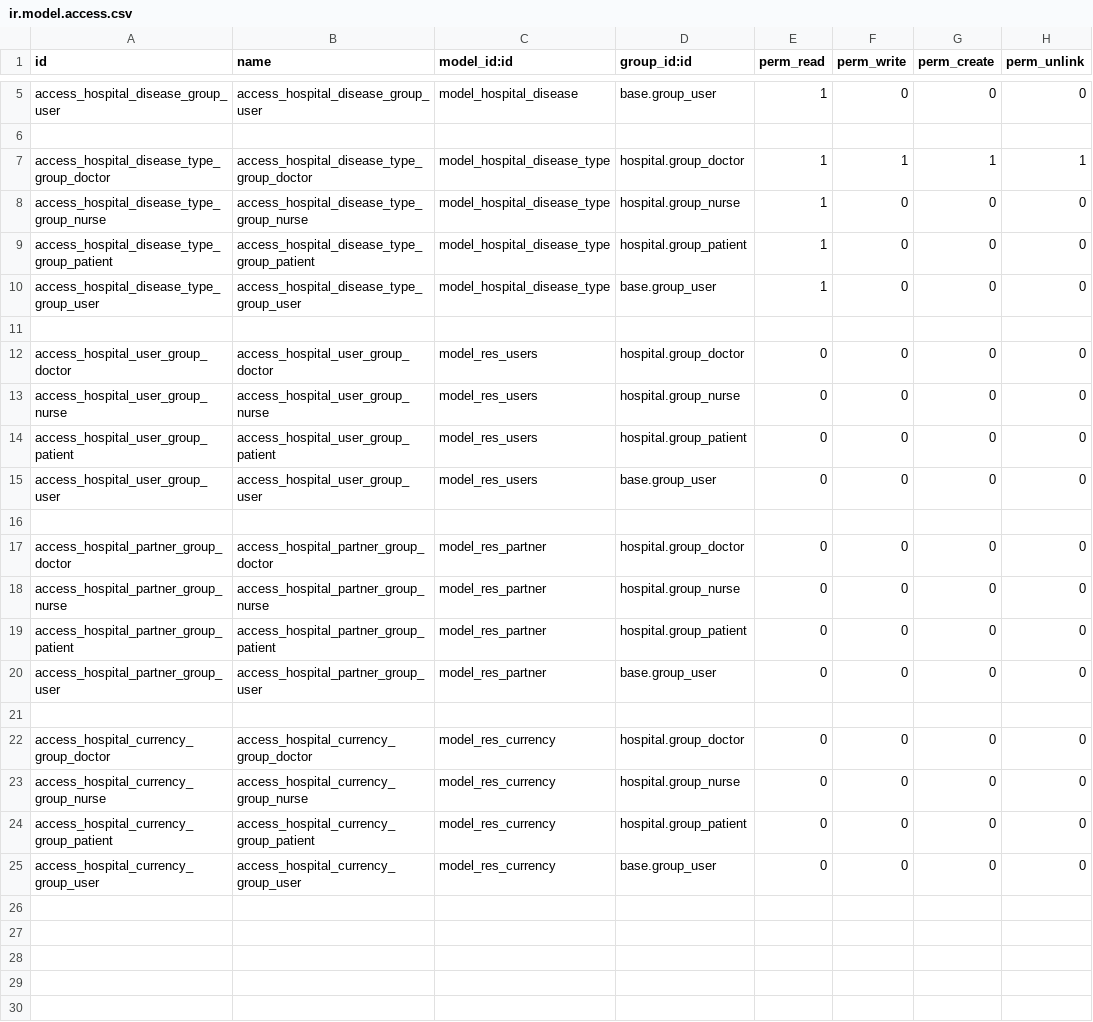
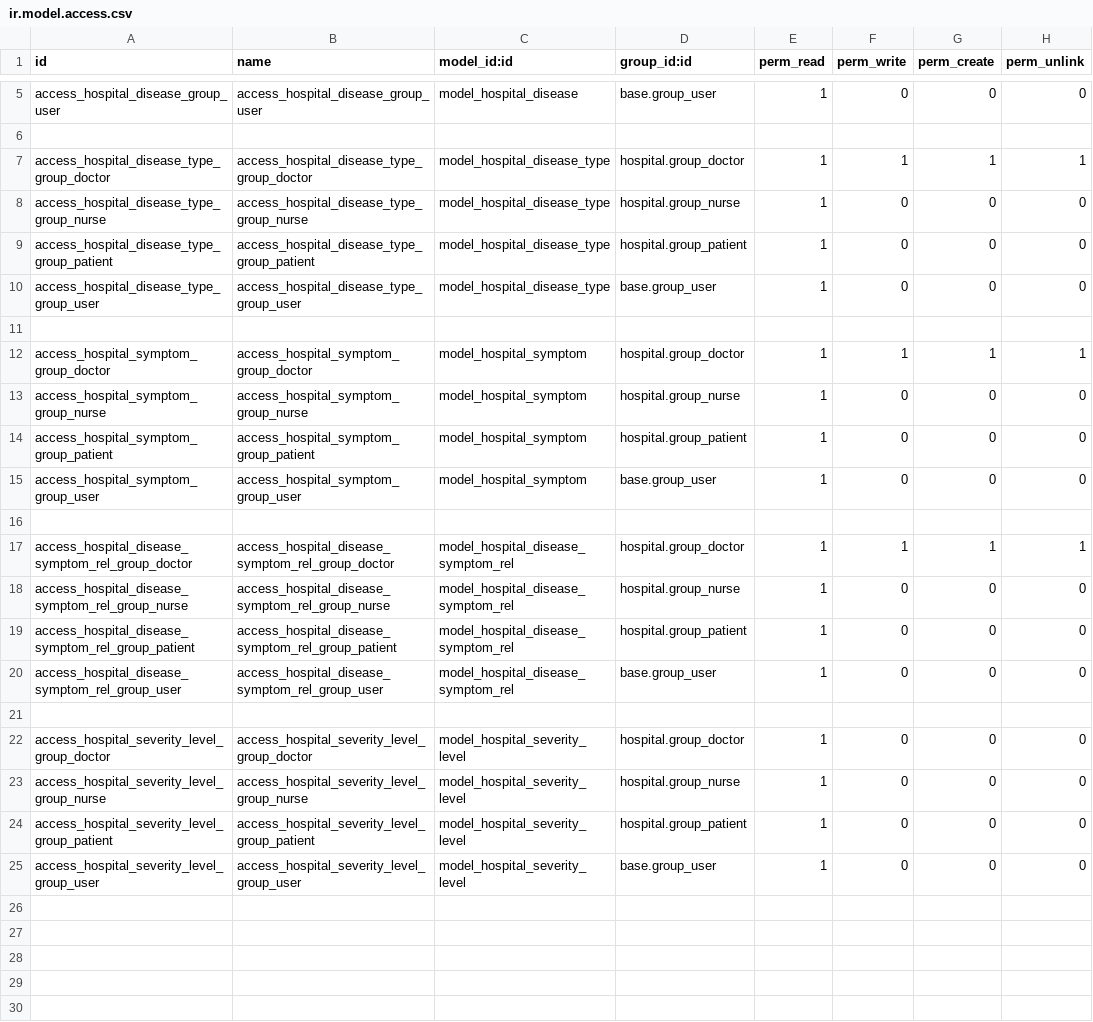
Before and after one commit to tafita37/MedCare360, a CSV file: hospital/security/ir.model.access.csv, drawn as a sheet; only a part is shown, gaps mark what is left out; the shorter side is filled out with more unchanged rows; the diff covers the shown part only.

Commit message:
feat(crud_diseases) : CRUD for all models related to diseases

```diff
--- a/hospital/security/ir.model.access.csv
+++ b/hospital/security/ir.model.access.csv
@@ -11 +11,20 @@ access_hospital_disease_type_group_user,access_hospital_disease_type_group_user,
 
+access_hospital_symptom_group_doctor,access_hospital_symptom_group_doctor,model_hospital_symptom,hospital.group_doctor,1,1,1,1
+access_hospital_symptom_group_nurse,access_hospital_symptom_group_nurse,model_hospital_symptom,hospital.group_nurse,1,0,0,0
+access_hospital_symptom_group_patient,access_hospital_symptom_group_patient,model_hospital_symptom,hospital.group_patient,1,0,0,0
+access_hospital_symptom_group_user,access_hospital_symptom_group_user,model_hospital_symptom,base.group_user,1,0,0,0
+
+access_hospital_disease_symptom_rel_group_doctor,access_hospital_disease_symptom_rel_group_doctor,model_hospital_disease_symptom_rel,hospital.group_doctor,1,1,1,1
+access_hospital_disease_symptom_rel_group_nurse,access_hospital_disease_symptom_rel_group_nurse,model_hospital_disease_symptom_rel,hospital.group_nurse,1,0,0,0
+access_hospital_disease_symptom_rel_group_patient,access_hospital_disease_symptom_rel_group_patient,model_hospital_disease_symptom_rel,hospital.group_patient,1,0,0,0
+access_hospital_disease_symptom_rel_group_user,access_hospital_disease_symptom_rel_group_user,model_hospital_disease_symptom_rel,base.group_user,1,0,0,0
+
+access_hospital_severity_level_group_doctor,access_hospital_severity_level_group_doctor,model_hospital_severity_level,hospital.group_doctor,1,0,0,0
+access_hospital_severity_level_group_nurse,access_hospital_severity_level_group_nurse,model_hospital_severity_level,hospital.group_nurse,1,0,0,0
+access_hospital_severity_level_group_patient,access_hospital_severity_level_group_patient,model_hospital_severity_level,hospital.group_patient,1,0,0,0
+access_hospital_severity_level_group_user,access_hospital_severity_level_group_user,model_hospital_severity_level,base.group_user,1,0,0,0
+
+
+
+
+
```
Also changed, not shown: 21 added rows elsewhere in this file, 8 other files.
